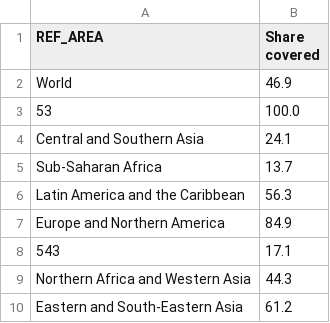
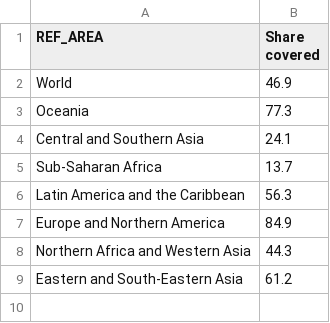
Before and after one commit to Qery-Data/SDG-Datatracker, a CSV file: data/1_3_1_SOC_World_SDG_Regions.csv, drawn as a sheet.

Commit message:
Latest data: Fri May 27 17:04:13 UTC 2022

```diff
--- a/data/1_3_1_SOC_World_SDG_Regions.csv
+++ b/data/1_3_1_SOC_World_SDG_Regions.csv
@@ -2,3 +2,3 @@ REF_AREA,Share covered
 World,46.9
-53,100.0
+Oceania,77.3
 Central and Southern Asia,24.1
@@ -7,3 +7,2 @@ Latin America and the Caribbean,56.3
 Europe and Northern America,84.9
-543,17.1
 Northern Africa and Western Asia,44.3
```
